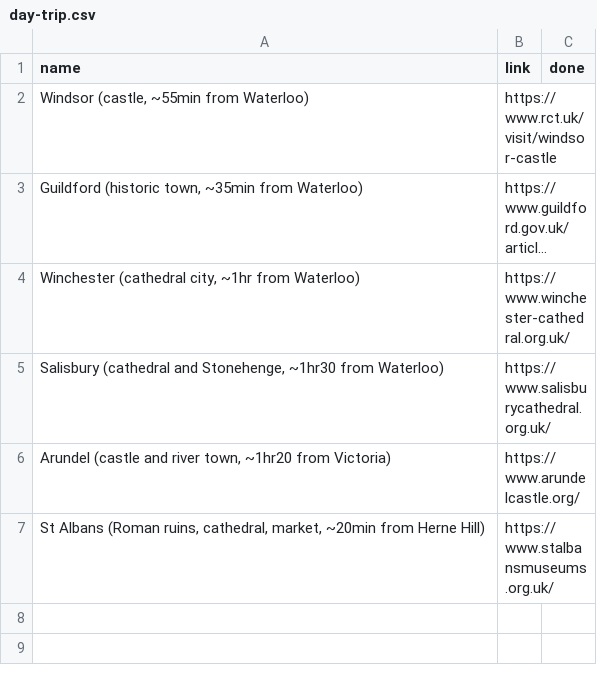
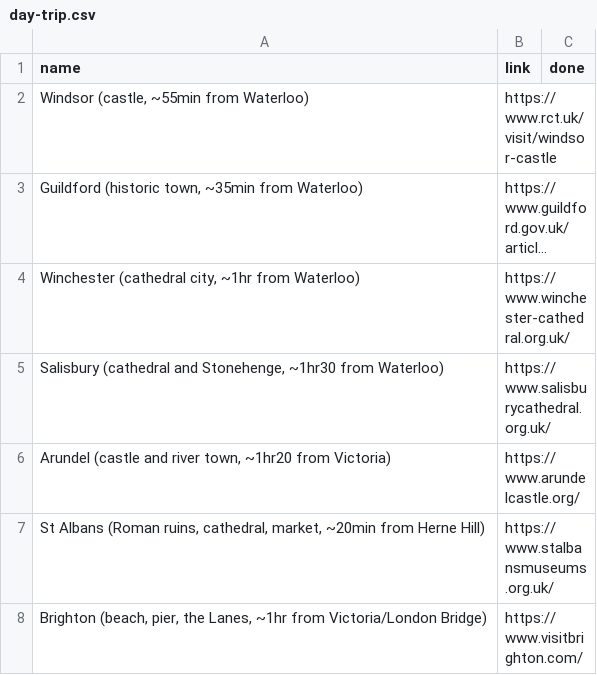
Before and after one commit to simokay/we-do-things, a CSV file: choices/day-trip.csv, drawn as a sheet; long unchanged cells end in …; the diff names each change by its address in the sheet, - before the commit and + after, or states it on an @@ line.

Commit message:
Consolidate more one-off activities into existing shortlists
- Removed brighton-beach-walk outright (not rejected, duplicate of
  day-trip) and added Brighton to choices/day-trip.csv instead
- Moved tate-modern into choices/visit-gallery.csv
- Rejected lightroom-show and smithfield-market-dawn

```diff
--- a/choices/day-trip.csv
+++ b/choices/day-trip.csv
+row 8: Brighton (beach, pier, the Lanes, ~1hr from Victoria/London Bridge) | https://www.visitbrighton.com/
```
Also changed, not shown: activities.csv, choices/visit-gallery.csv, 1 other file.
